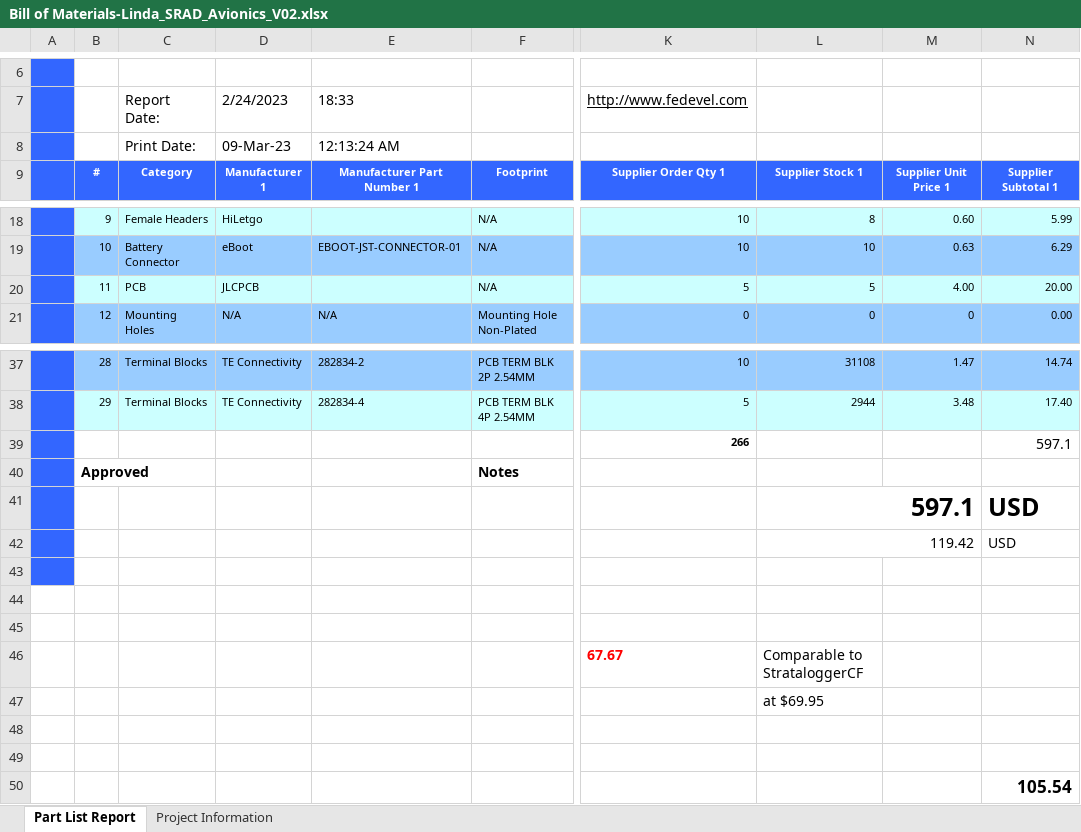
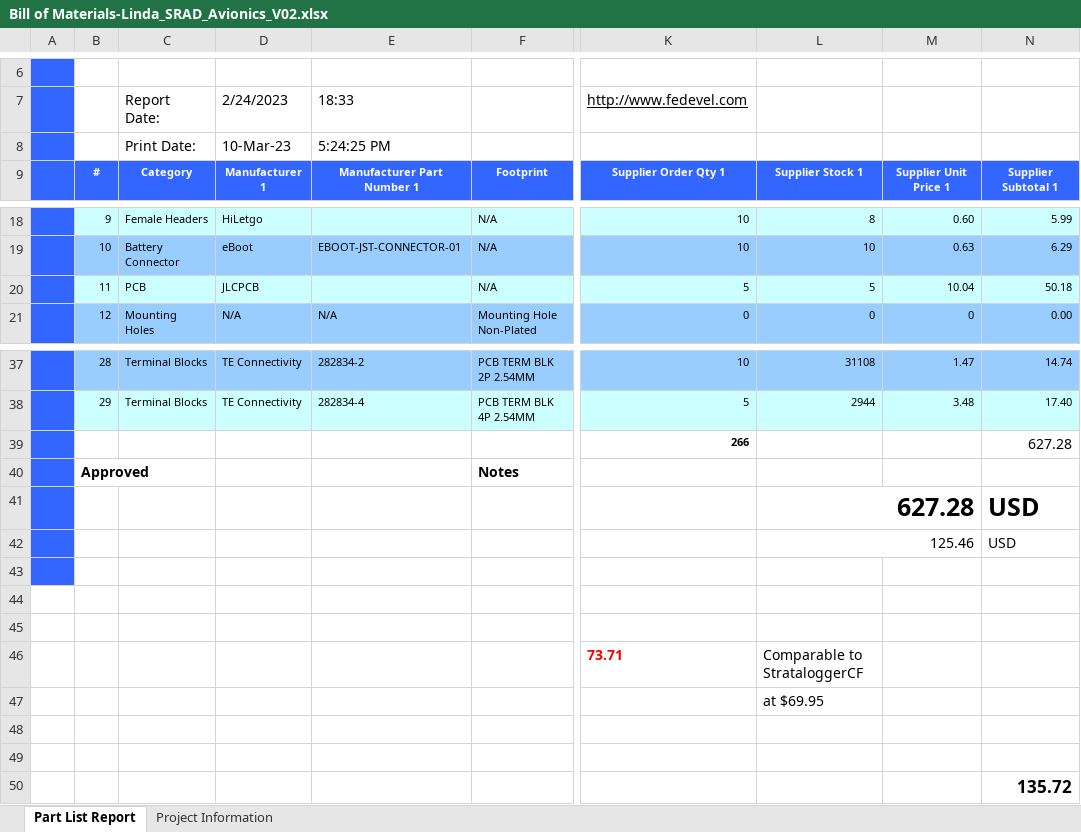
Before and after one commit to UTSA-ARC/AeroLin, an Excel workbook: Altium_Linda_SRAD_Avionics/Bill of Materials-Linda_SRAD_Avionics_V02.xlsx, sheet Part List Report, drawn as a sheet; only a part is shown, gaps mark what is left out; values as stored, in another font and other column widths than the file's, no borders; charts and pictures and conditional formats not drawn; the diff names each change by its address in the sheet, - before the commit and + after, or states it on an @@ line.

```diff
--- a/Altium_Linda_SRAD_Avionics/Bill of Materials-Linda_SRAD_Avionics_V02.xlsx (sheet Part List Report)
+++ b/Altium_Linda_SRAD_Avionics/Bill of Materials-Linda_SRAD_Avionics_V02.xlsx (sheet Part List Report)
-D8: 09-Mar-23
+D8: 10-Mar-23
-E8: 12:13:24 AM
+E8: 5:24:25 PM
-M20: 4.00
+M20: 10.04
-N20: 20.00
+N20: 50.18
-N39: 597.1
+N39: 627.28
-L41: 597.1
+L41: 627.28
-L42: 119.42
+L42: 125.46
-K46: 67.67
+K46: 73.71
-N50: 105.54
+N50: 135.72
```
Also changed, not shown: 1 other file.
